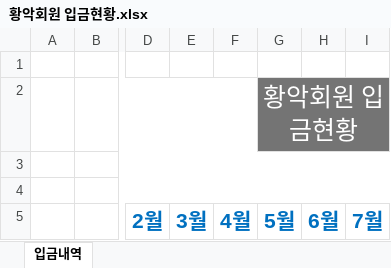
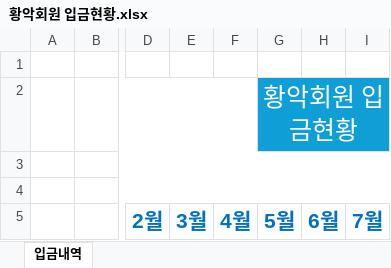
Before and after one commit to jikji35/terra-1, an Excel workbook: book/[[ 입출금 내역서 ]]/구글스프레드시트 파일/황악회원 입금현황.xlsx, sheet 입금내역, drawn as a sheet; only a part is shown, gaps mark what is left out; values as stored, in another font and other column widths than the file's, no borders; charts and pictures and conditional formats not drawn; the diff names each change by its address in the sheet, - before the commit and + after, or states it on an @@ line.

```diff
--- a/book/[[ 입출금 내역서 ]]/구글스프레드시트 파일/황악회원 입금현황.xlsx (sheet 입금내역)
+++ b/book/[[ 입출금 내역서 ]]/구글스프레드시트 파일/황악회원 입금현황.xlsx (sheet 입금내역)
-G2 fill: #747474
+G2 fill: #0F9ED5
```
Also changed, not shown: charts or pictures, book/[[ 입출금 내역서 ]]/황악회원 입금현황.xlsx, 11 other files.
